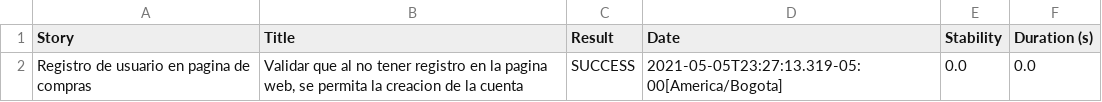
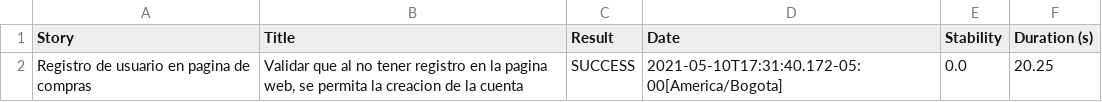
Before and after one commit to carolina92/Prueba1, a CSV file: automatizacionModa/target/site/serenity/01f5288b80adbd3af52a8ed68a4a616d3164f750229f80da1ef344382d948835.csv, drawn as a sheet.

```diff
--- a/automatizacionModa/target/site/serenity/01f5288b80adbd3af52a8ed68a4a616d3164f750229f80da1ef344382d948835.csv
+++ b/automatizacionModa/target/site/serenity/01f5288b80adbd3af52a8ed68a4a616d3164f750229f80da1ef344382d948835.csv
@@ -1,2 +1,2 @@
 "Story","Title","Result","Date","Stability","Duration (s)"
-"Registro de usuario en pagina de compras","Validar que al no tener registro en la pagina web, se permita la creacion de la cuenta","SUCCESS","2021-05-05T23:27:13.319-05:00[America/Bogota]","0.0","0.0"
+"Registro de usuario en pagina de compras","Validar que al no tener registro en la pagina web, se permita la creacion de la cuenta","SUCCESS","2021-05-10T17:31:40.172-05:00[America/Bogota]","0.0","20.25"
```
Also changed, not shown: automatizacionModa/target/site/serenity/446a362b5a974189e5f959384d78e89b9f6f89403cf33bcaa0b5f47e4315d80a.csv, automatizacionModa/target/site/serenity/4a68be7ad0cac1934b5be4c5e86ddbe5a210ba149dcbb631f59a19b148770b1a.csv, 26 other files.
